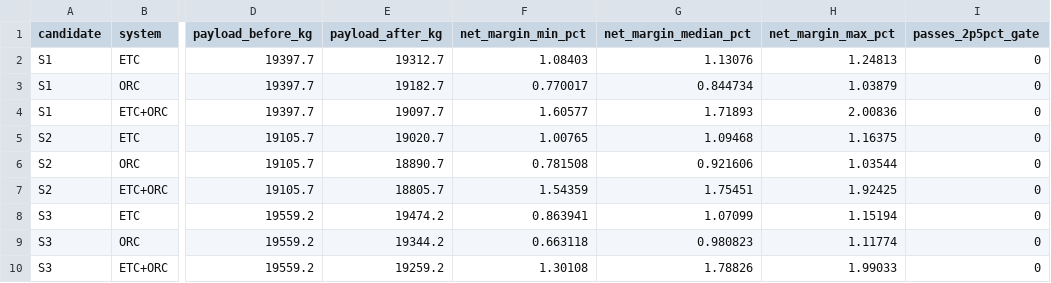
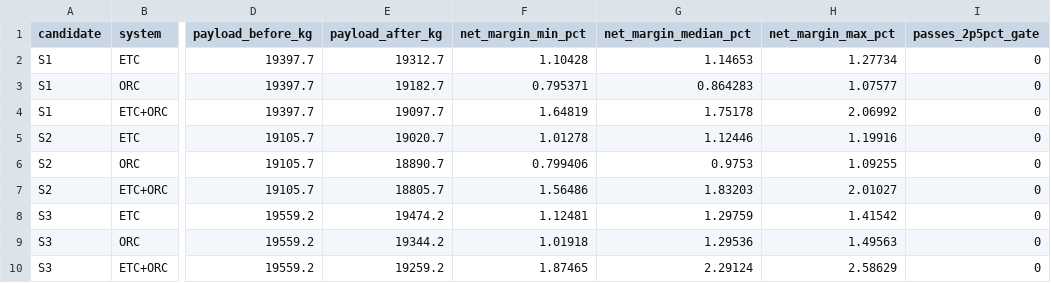
Before and after one commit to valimenai-ux/project-volt, a CSV file: WS8_semi_architecture/data/whr_gate.csv, drawn as a sheet; only a part is shown, gaps mark what is left out; the diff names each change by its address in the sheet, - before the commit and + after, or states it on an @@ line.

```diff
--- a/WS8_semi_architecture/data/whr_gate.csv
+++ b/WS8_semi_architecture/data/whr_gate.csv
-F2 (net_margin_min_pct): 1.08403
+F2 (net_margin_min_pct): 1.10428
-G2 (net_margin_median_pct): 1.13076
+G2 (net_margin_median_pct): 1.14653
-H2 (net_margin_max_pct): 1.24813
+H2 (net_margin_max_pct): 1.27734
-F3 (net_margin_min_pct): 0.770017
+F3 (net_margin_min_pct): 0.795371
-G3 (net_margin_median_pct): 0.844734
+G3 (net_margin_median_pct): 0.864283
-H3 (net_margin_max_pct): 1.03879
+H3 (net_margin_max_pct): 1.07577
-F4 (net_margin_min_pct): 1.60577
+F4 (net_margin_min_pct): 1.64819
-G4 (net_margin_median_pct): 1.71893
+G4 (net_margin_median_pct): 1.75178
-H4 (net_margin_max_pct): 2.00836
+H4 (net_margin_max_pct): 2.06992
-F5 (net_margin_min_pct): 1.00765
+F5 (net_margin_min_pct): 1.01278
-G5 (net_margin_median_pct): 1.09468
+G5 (net_margin_median_pct): 1.12446
-H5 (net_margin_max_pct): 1.16375
+H5 (net_margin_max_pct): 1.19916
-F6 (net_margin_min_pct): 0.781508
+F6 (net_margin_min_pct): 0.799406
-G6 (net_margin_median_pct): 0.921606
+G6 (net_margin_median_pct): 0.9753
-H6 (net_margin_max_pct): 1.03544
+H6 (net_margin_max_pct): 1.09255
-F7 (net_margin_min_pct): 1.54359
+F7 (net_margin_min_pct): 1.56486
-G7 (net_margin_median_pct): 1.75451
+G7 (net_margin_median_pct): 1.83203
-H7 (net_margin_max_pct): 1.92425
+H7 (net_margin_max_pct): 2.01027
-F8 (net_margin_min_pct): 0.863941
+F8 (net_margin_min_pct): 1.12481
-G8 (net_margin_median_pct): 1.07099
+G8 (net_margin_median_pct): 1.29759
-H8 (net_margin_max_pct): 1.15194
+H8 (net_margin_max_pct): 1.41542
-F9 (net_margin_min_pct): 0.663118
+F9 (net_margin_min_pct): 1.01918
-G9 (net_margin_median_pct): 0.980823
+G9 (net_margin_median_pct): 1.29536
-H9 (net_margin_max_pct): 1.11774
+H9 (net_margin_max_pct): 1.49563
-F10 (net_margin_min_pct): 1.30108
+F10 (net_margin_min_pct): 1.87465
-G10 (net_margin_median_pct): 1.78826
+G10 (net_margin_median_pct): 2.29124
-H10 (net_margin_max_pct): 1.99033
+H10 (net_margin_max_pct): 2.58629
```
Also changed, not shown: WS8_semi_architecture/data/heat_ledger_ws6.csv, 23 other files.
